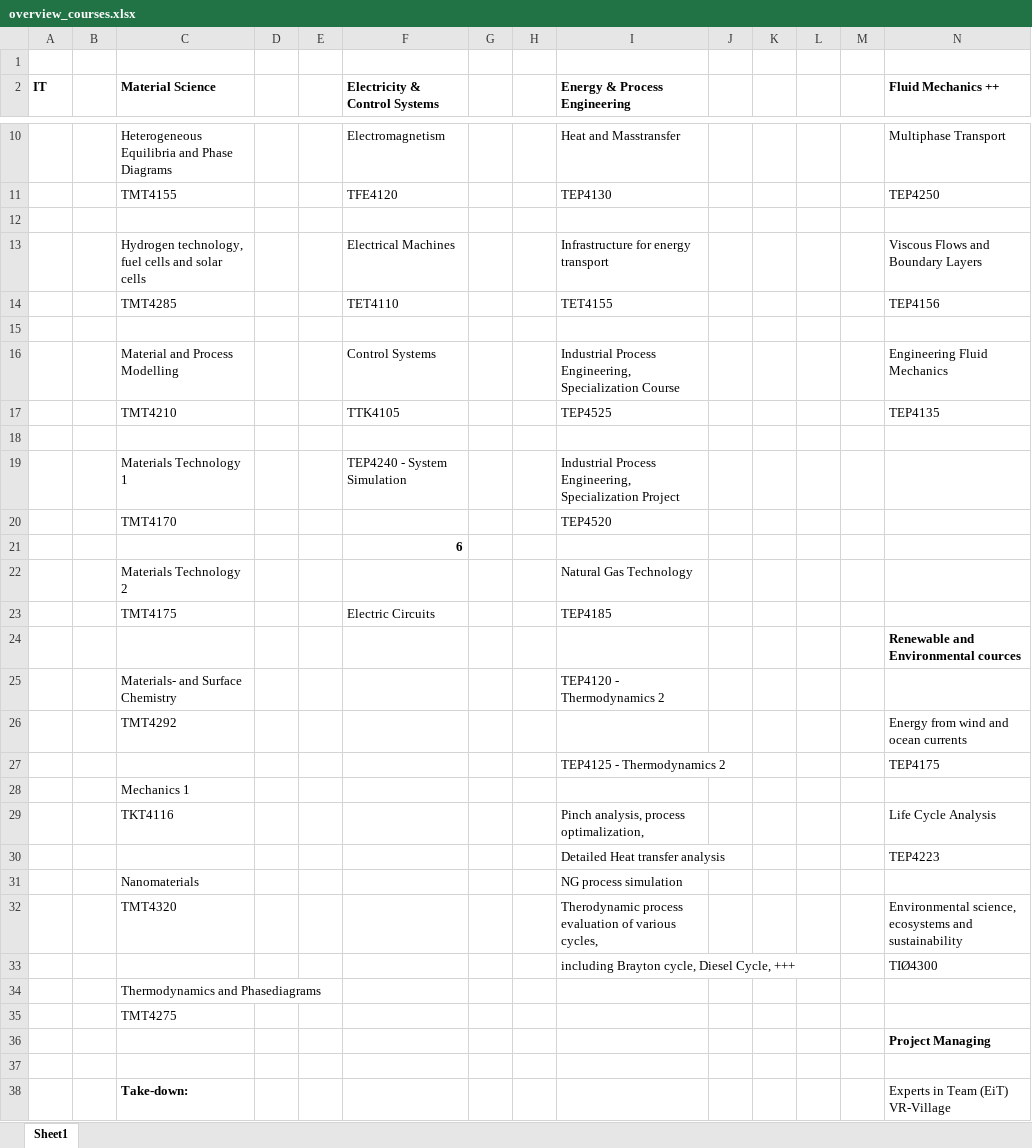
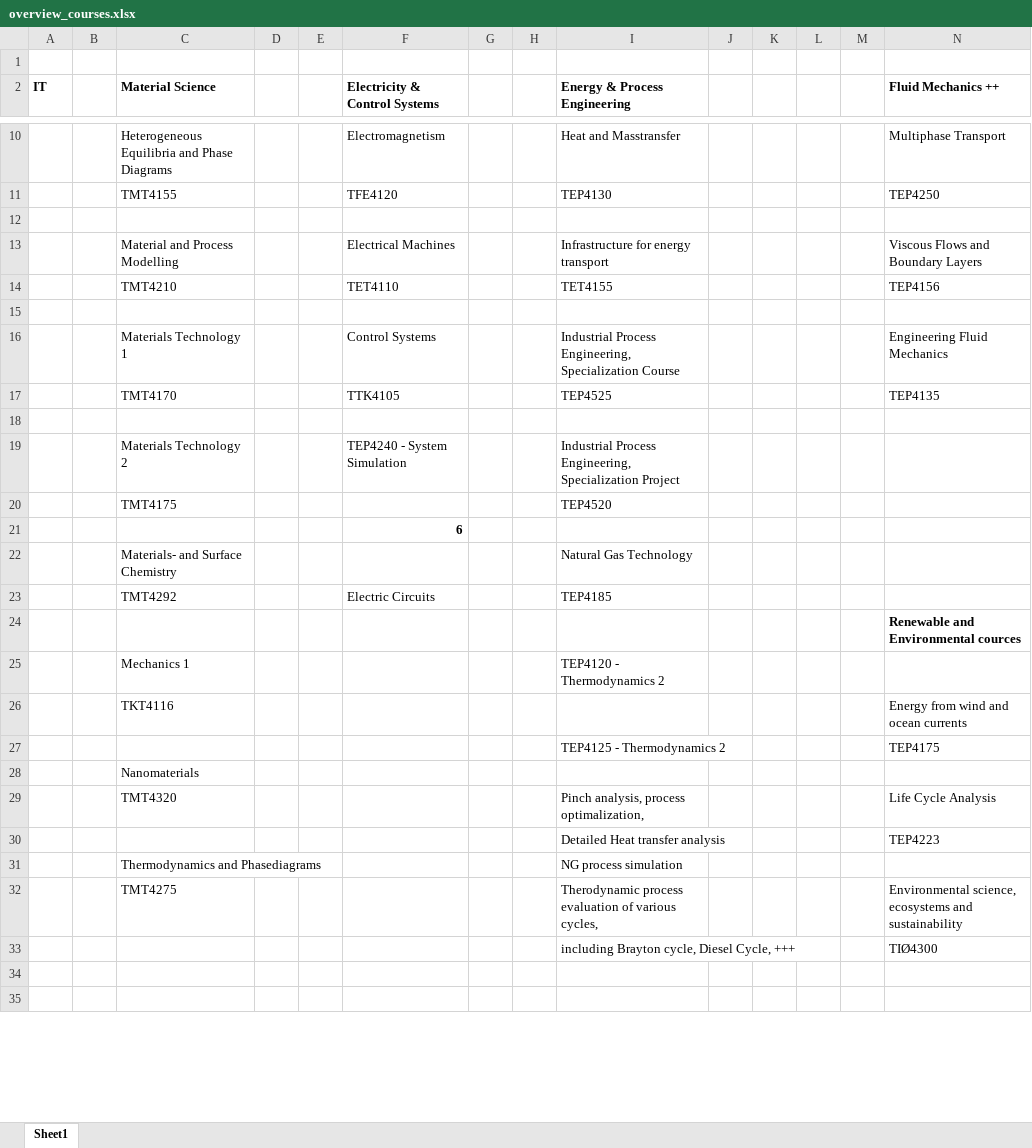
Before and after one commit to rompeldunk/portfolio, an Excel workbook: overview_courses.xlsx, sheet Sheet1, drawn as a sheet; only a part is shown, gaps mark what is left out; the shorter side is filled out with more unchanged rows; values as stored, in another font and other column widths than the file's, no borders; removed rows and columns are numbered as before the commit, all else as after; rows hold the shown columns only; the diff covers the shown part only; the diff names each change by its address in the sheet, - before the commit and + after, or states it on an @@ line.

```diff
--- a/overview_courses.xlsx (sheet Sheet1)
+++ b/overview_courses.xlsx (sheet Sheet1)
-C13 (Material Science): Hydrogen technology, fuel cells and solar cells
+C13 (Material Science): Material and Process Modelling
-C14 (Material Science): TMT4285
+C14 (Material Science): TMT4210
-C16 (Material Science): Material and Process Modelling
+C16 (Material Science): Materials Technology 1
-C17 (Material Science): TMT4210
+C17 (Material Science): TMT4170
-C19 (Material Science): Materials Technology 1
+C19 (Material Science): Materials Technology 2
-C20 (Material Science): TMT4170
+C20 (Material Science): TMT4175
-C22 (Material Science): Materials Technology 2
+C22 (Material Science): Materials- and Surface Chemistry
-C23 (Material Science): TMT4175
+C23 (Material Science): TMT4292
-C25 (Material Science): Materials- and Surface Chemistry
+C25 (Material Science): Mechanics 1
-C26 (Material Science): TMT4292
+C26 (Material Science): TKT4116
-C28 (Material Science): Mechanics 1
+C28 (Material Science): Nanomaterials
-C29 (Material Science): TKT4116
+C29 (Material Science): TMT4320
-C31 (Material Science): Nanomaterials
+C31 (Material Science): Thermodynamics and Phasediagrams
-C32 (Material Science): TMT4320
+C32 (Material Science): TMT4275
-row 34:  |  | Thermodynamics and Phasediagrams
-row 35:  |  | TMT4275
-row 36:  |  |  |  |  |  |  |  |  |  |  |  |  | Project Managing
-row 37: (empty)
-row 38:  |  | Take-down: |  |  |  |  |  |  |  |  |  |  | Experts in Team (EiT) VR-Village
```
Also changed, not shown: 7 added rows, 2 removed rows, 1 moved row and 1 edited cell elsewhere in this sheet, 7 other files.
